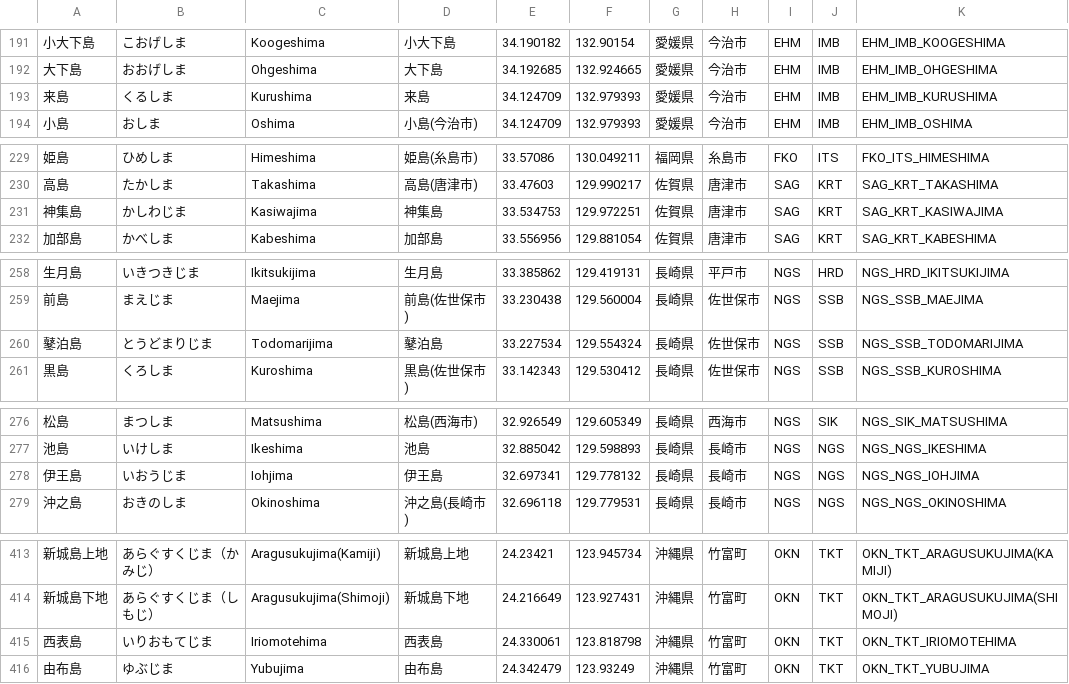
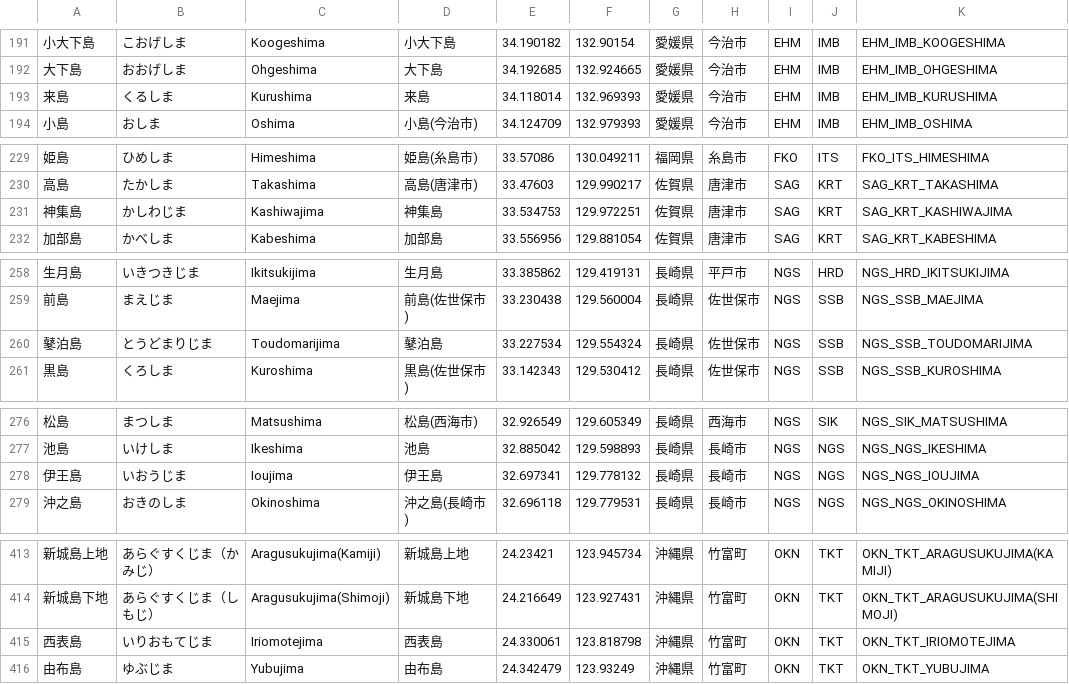
Before and after one commit to kamonohashiK/shimapo_tools, a CSV file: islands.csv, drawn as a sheet; only a part is shown, gaps mark what is left out; the diff covers the shown part only.

```diff
--- a/islands.csv
+++ b/islands.csv
@@ -192,3 +192,3 @@
 大下島,おおげしま,Ohgeshima,大下島,34.192685,132.924665,愛媛県,今治市,EHM,IMB,EHM_IMB_OHGESHIMA
-来島,くるしま,Kurushima,来島,34.124709,132.979393,愛媛県,今治市,EHM,IMB,EHM_IMB_KURUSHIMA
+来島,くるしま,Kurushima,来島,34.118014,132.969393,愛媛県,今治市,EHM,IMB,EHM_IMB_KURUSHIMA
 小島,おしま,Oshima,小島(今治市),34.124709,132.979393,愛媛県,今治市,EHM,IMB,EHM_IMB_OSHIMA
@@ -230,3 +230,3 @@
 高島,たかしま,Takashima,高島(唐津市),33.47603,129.990217,佐賀県,唐津市,SAG,KRT,SAG_KRT_TAKASHIMA
-神集島,かしわじま,Kasiwajima,神集島,33.534753,129.972251,佐賀県,唐津市,SAG,KRT,SAG_KRT_KASIWAJIMA
+神集島,かしわじま,Kashiwajima,神集島,33.534753,129.972251,佐賀県,唐津市,SAG,KRT,SAG_KRT_KASHIWAJIMA
 加部島,かべしま,Kabeshima,加部島,33.556956,129.881054,佐賀県,唐津市,SAG,KRT,SAG_KRT_KABESHIMA
@@ -259,3 +259,3 @@
 前島,まえじま,Maejima,前島(佐世保市),33.230438,129.560004,長崎県,佐世保市,NGS,SSB,NGS_SSB_MAEJIMA
-鼕泊島,とうどまりじま,Todomarijima,鼕泊島,33.227534,129.554324,長崎県,佐世保市,NGS,SSB,NGS_SSB_TODOMARIJIMA
+鼕泊島,とうどまりじま,Toudomarijima,鼕泊島,33.227534,129.554324,長崎県,佐世保市,NGS,SSB,NGS_SSB_TOUDOMARIJIMA
 黒島,くろしま,Kuroshima,黒島(佐世保市),33.142343,129.530412,長崎県,佐世保市,NGS,SSB,NGS_SSB_KUROSHIMA
@@ -277,3 +277,3 @@
 池島,いけしま,Ikeshima,池島,32.885042,129.598893,長崎県,長崎市,NGS,NGS,NGS_NGS_IKESHIMA
-伊王島,いおうじま,Iohjima,伊王島,32.697341,129.778132,長崎県,長崎市,NGS,NGS,NGS_NGS_IOHJIMA
+伊王島,いおうじま,Ioujima,伊王島,32.697341,129.778132,長崎県,長崎市,NGS,NGS,NGS_NGS_IOUJIMA
 沖之島,おきのしま,Okinoshima,沖之島(長崎市),32.696118,129.779531,長崎県,長崎市,NGS,NGS,NGS_NGS_OKINOSHIMA
@@ -414,3 +414,3 @@
 新城島下地,あらぐすくじま（しもじ）,Aragusukujima(Shimoji),新城島下地,24.216649,123.927431,沖縄県,竹富町,OKN,TKT,OKN_TKT_ARAGUSUKUJIMA(SHIMOJI)
-西表島,いりおもてじま,Iriomotehima,西表島,24.330061,123.818798,沖縄県,竹富町,OKN,TKT,OKN_TKT_IRIOMOTEHIMA
+西表島,いりおもてじま,Iriomotejima,西表島,24.330061,123.818798,沖縄県,竹富町,OKN,TKT,OKN_TKT_IRIOMOTEJIMA
 由布島,ゆぶじま,Yubujima,由布島,24.342479,123.93249,沖縄県,竹富町,OKN,TKT,OKN_TKT_YUBUJIMA
```
Also changed, not shown: 68 edited cells elsewhere in this file, 1 other file.
